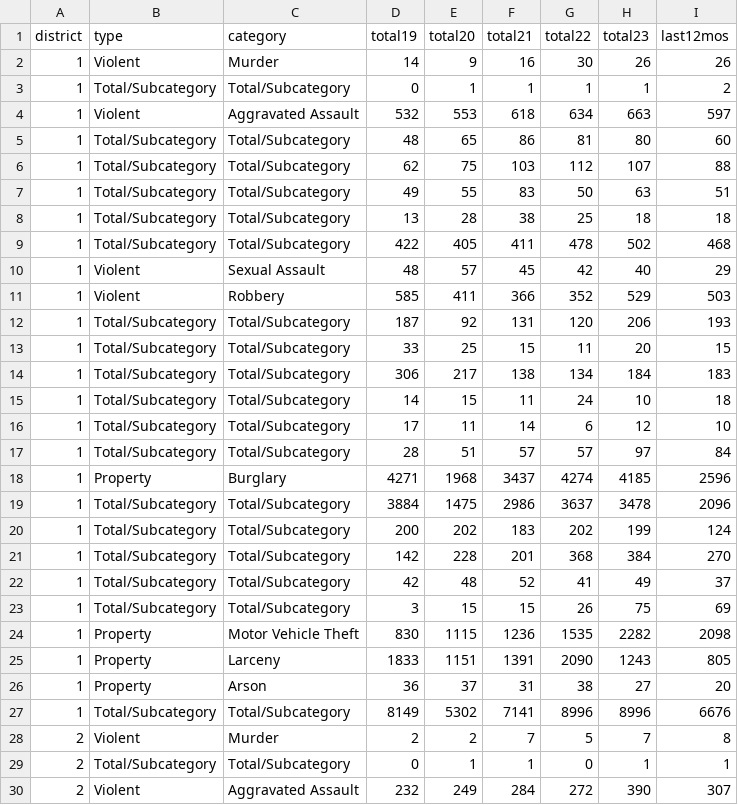
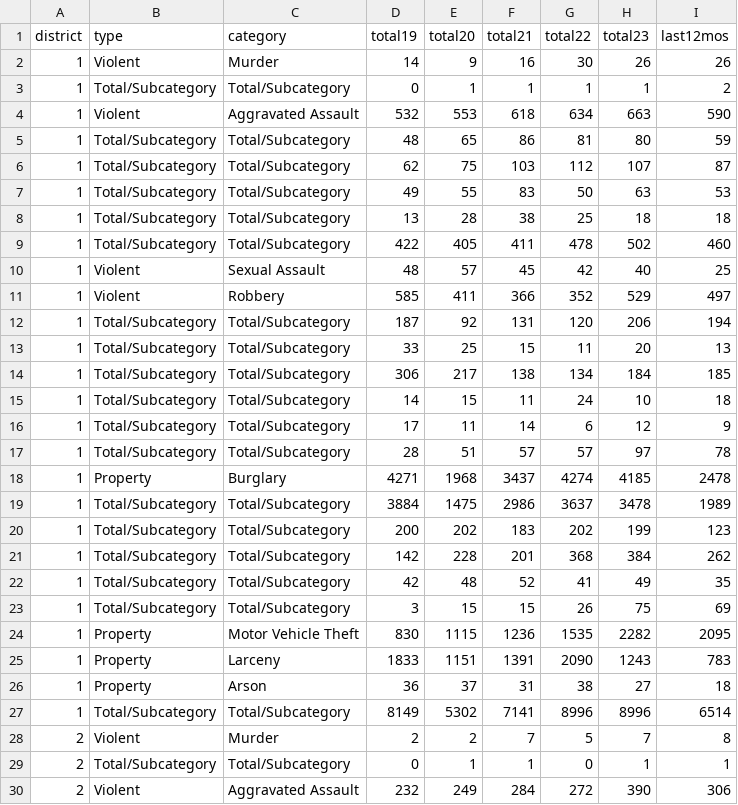
Before and after one commit to abcotvdata/safetytracker_oakland, a CSV file: data/output/yearly/district_yearly.csv, drawn as a sheet; only a part is shown; the diff covers the shown part only.

```diff
--- a/data/output/yearly/district_yearly.csv
+++ b/data/output/yearly/district_yearly.csv
@@ -3,28 +3,28 @@ district,type,category,total19,total20,total21,total22,total23,last12mos
 1,Total/Subcategory,Total/Subcategory,0,1,1,1,1,2
-1,Violent,Aggravated Assault,532,553,618,634,663,597
-1,Total/Subcategory,Total/Subcategory,48,65,86,81,80,60
-1,Total/Subcategory,Total/Subcategory,62,75,103,112,107,88
-1,Total/Subcategory,Total/Subcategory,49,55,83,50,63,51
+1,Violent,Aggravated Assault,532,553,618,634,663,590
+1,Total/Subcategory,Total/Subcategory,48,65,86,81,80,59
+1,Total/Subcategory,Total/Subcategory,62,75,103,112,107,87
+1,Total/Subcategory,Total/Subcategory,49,55,83,50,63,53
 1,Total/Subcategory,Total/Subcategory,13,28,38,25,18,18
-1,Total/Subcategory,Total/Subcategory,422,405,411,478,502,468
-1,Violent,Sexual Assault,48,57,45,42,40,29
-1,Violent,Robbery,585,411,366,352,529,503
-1,Total/Subcategory,Total/Subcategory,187,92,131,120,206,193
-1,Total/Subcategory,Total/Subcategory,33,25,15,11,20,15
-1,Total/Subcategory,Total/Subcategory,306,217,138,134,184,183
+1,Total/Subcategory,Total/Subcategory,422,405,411,478,502,460
+1,Violent,Sexual Assault,48,57,45,42,40,25
+1,Violent,Robbery,585,411,366,352,529,497
+1,Total/Subcategory,Total/Subcategory,187,92,131,120,206,194
+1,Total/Subcategory,Total/Subcategory,33,25,15,11,20,13
+1,Total/Subcategory,Total/Subcategory,306,217,138,134,184,185
 1,Total/Subcategory,Total/Subcategory,14,15,11,24,10,18
-1,Total/Subcategory,Total/Subcategory,17,11,14,6,12,10
-1,Total/Subcategory,Total/Subcategory,28,51,57,57,97,84
-1,Property,Burglary,4271,1968,3437,4274,4185,2596
-1,Total/Subcategory,Total/Subcategory,3884,1475,2986,3637,3478,2096
-1,Total/Subcategory,Total/Subcategory,200,202,183,202,199,124
-1,Total/Subcategory,Total/Subcategory,142,228,201,368,384,270
-1,Total/Subcategory,Total/Subcategory,42,48,52,41,49,37
+1,Total/Subcategory,Total/Subcategory,17,11,14,6,12,9
+1,Total/Subcategory,Total/Subcategory,28,51,57,57,97,78
+1,Property,Burglary,4271,1968,3437,4274,4185,2478
+1,Total/Subcategory,Total/Subcategory,3884,1475,2986,3637,3478,1989
+1,Total/Subcategory,Total/Subcategory,200,202,183,202,199,123
+1,Total/Subcategory,Total/Subcategory,142,228,201,368,384,262
+1,Total/Subcategory,Total/Subcategory,42,48,52,41,49,35
 1,Total/Subcategory,Total/Subcategory,3,15,15,26,75,69
-1,Property,Motor Vehicle Theft,830,1115,1236,1535,2282,2098
-1,Property,Larceny,1833,1151,1391,2090,1243,805
-1,Property,Arson,36,37,31,38,27,20
-1,Total/Subcategory,Total/Subcategory,8149,5302,7141,8996,8996,6676
+1,Property,Motor Vehicle Theft,830,1115,1236,1535,2282,2095
+1,Property,Larceny,1833,1151,1391,2090,1243,783
+1,Property,Arson,36,37,31,38,27,18
+1,Total/Subcategory,Total/Subcategory,8149,5302,7141,8996,8996,6514
 2,Violent,Murder,2,2,7,5,7,8
 2,Total/Subcategory,Total/Subcategory,0,1,1,0,1,1
-2,Violent,Aggravated Assault,232,249,284,272,390,307
+2,Violent,Aggravated Assault,232,249,284,272,390,306
```
Also changed, not shown: 82 edited cells elsewhere in this file, data/output/oakland_crime.csv, data/output/recent/oakland_crime_recent.csv, 37 other files.
